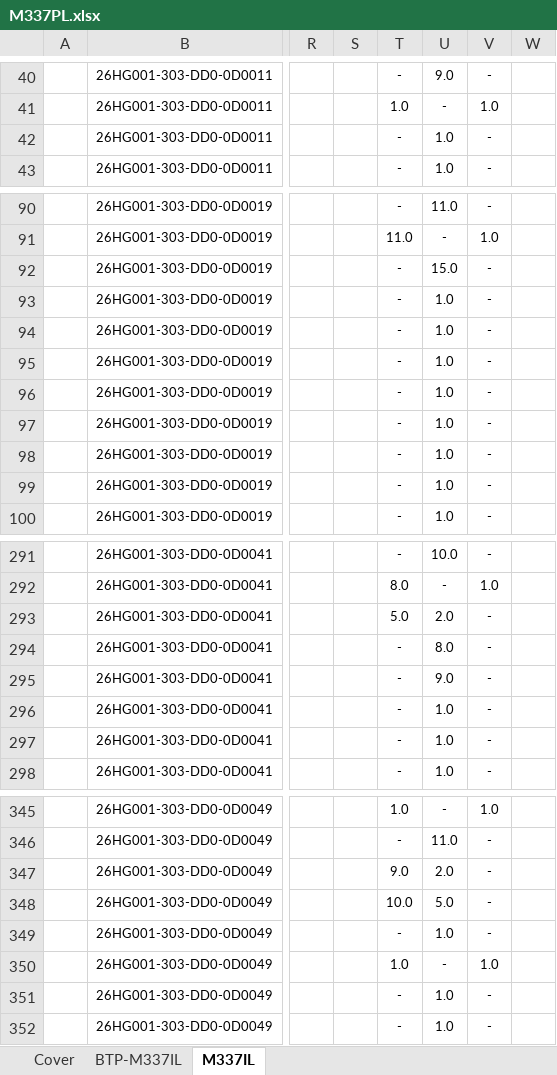
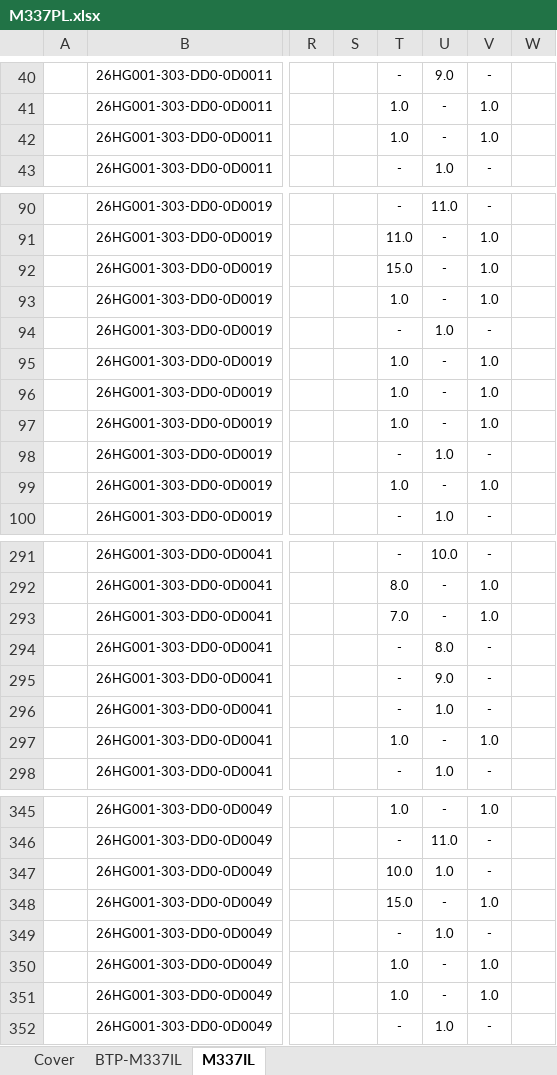
Before and after one commit to nguyenduchieu1208/leo-server, an Excel workbook: Data/M337PL.xlsx, sheet M337IL, drawn as a sheet; only a part is shown, gaps mark what is left out; values as stored, in another font and other column widths than the file's, no borders; the diff covers the shown part only; the diff names each change by its address in the sheet, - before the commit and + after, or states it on an @@ line.

```diff
--- a/Data/M337PL.xlsx (sheet M337IL)
+++ b/Data/M337PL.xlsx (sheet M337IL)
-T42: -
+T42: 1.0
-U42: 1.0
+U42: -
-V42: -
+V42: 1.0
-T92: -
+T92: 15.0
-U92: 15.0
+U92: -
-V92:V93: -
+V92:V93: 1.0
-T93: -
+T93: 1.0
-U93: 1.0
+U93: -
-T95:T97: -
+T95:T97: 1.0
-U95:U97: 1.0
+U95:U97: -
-V95:V97: -
+V95:V97: 1.0
-T99: -
+T99: 1.0
-U99: 1.0
+U99: -
-V99: -
+V99: 1.0
-T293: 5.0
+T293: 7.0
-U293: 2.0
+U293: -
-V293: -
+V293: 1.0
-T297: -
+T297: 1.0
-U297: 1.0
+U297: -
-V297: -
+V297: 1.0
-T347: 9.0
+T347: 10.0
-U347: 2.0
+U347: 1.0
-T348: 10.0
+T348: 15.0
-U348: 5.0
+U348: -
-V348: -
+V348: 1.0
-T351: -
+T351: 1.0
-U351: 1.0
+U351: -
-V351: -
+V351: 1.0
```
Also changed, not shown: 20 edited cells elsewhere in this sheet, sheet BTP-M337IL, sheet Cover, formulas that keep their value, hidden cells, Data/A320PL.xlsx, 19 other files.
